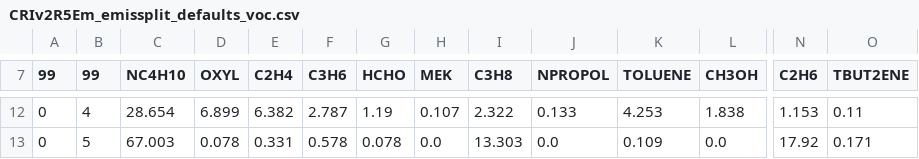
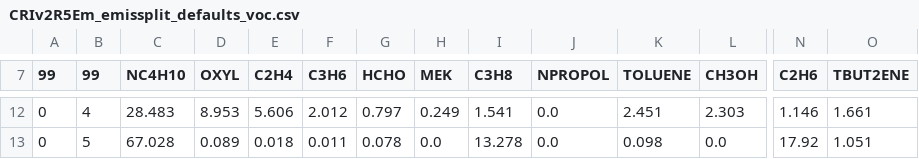
Before and after one commit to metno/genchem, a CSV file: chem/base_mechanisms/CRIv2R5Em/CRIv2R5Em_emissplit_defaults_voc.csv, drawn as a sheet; only a part is shown, gaps mark what is left out; the diff covers the shown part only; the diff names each change by its address in the sheet, - before the commit and + after, or states it on an @@ line.

```diff
--- a/chem/base_mechanisms/CRIv2R5Em/CRIv2R5Em_emissplit_defaults_voc.csv
+++ b/chem/base_mechanisms/CRIv2R5Em/CRIv2R5Em_emissplit_defaults_voc.csv
-C12 (NC4H10): 28.654
+C12 (NC4H10): 28.483
-D12 (OXYL): 6.899
+D12 (OXYL): 8.953
-E12 (C2H4): 6.382
+E12 (C2H4): 5.606
-F12 (C3H6): 2.787
+F12 (C3H6): 2.012
-G12 (HCHO): 1.19
+G12 (HCHO): 0.797
-H12 (MEK): 0.107
+H12 (MEK): 0.249
-I12 (C3H8): 2.322
+I12 (C3H8): 1.541
-J12 (NPROPOL): 0.133
+J12 (NPROPOL): 0.0
-K12 (TOLUENE): 4.253
+K12 (TOLUENE): 2.451
-L12 (CH3OH): 1.838
+L12 (CH3OH): 2.303
-N12 (C2H6): 1.153
+N12 (C2H6): 1.146
-O12 (TBUT2ENE): 0.11
+O12 (TBUT2ENE): 1.661
-C13 (NC4H10): 67.003
+C13 (NC4H10): 67.028
-D13 (OXYL): 0.078
+D13 (OXYL): 0.089
-E13 (C2H4): 0.331
+E13 (C2H4): 0.018
-F13 (C3H6): 0.578
+F13 (C3H6): 0.011
-I13 (C3H8): 13.303
+I13 (C3H8): 13.278
-K13 (TOLUENE): 0.109
+K13 (TOLUENE): 0.098
-O13 (TBUT2ENE): 0.171
+O13 (TBUT2ENE): 1.051
```
Also changed, not shown: 81 edited cells elsewhere in this file.
